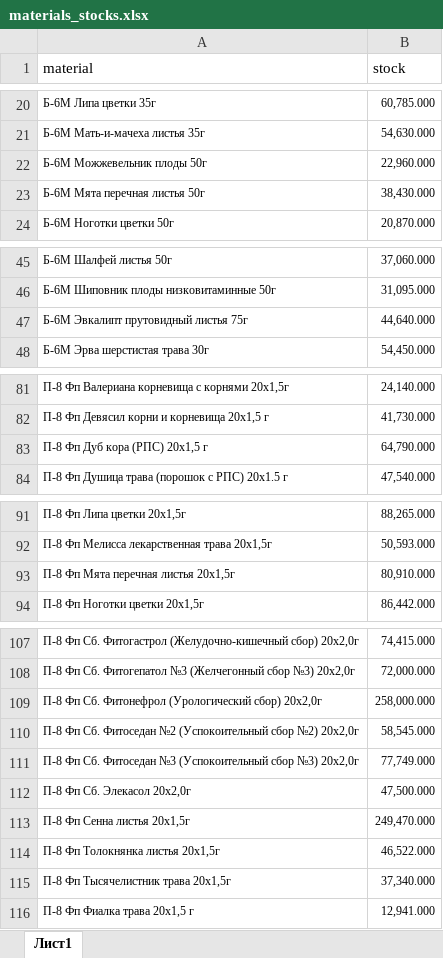
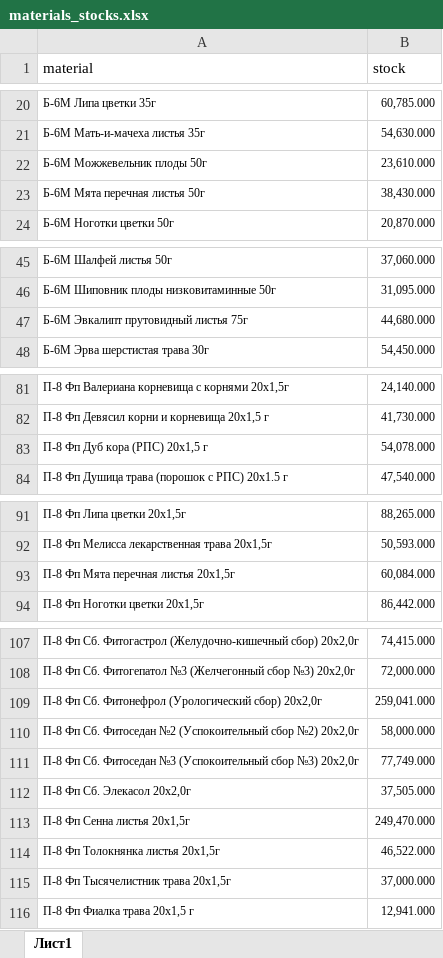
Before and after one commit to andreykoz82/StockAnalysis, an Excel workbook: data/materials_stocks.xlsx, sheet Лист1, drawn as a sheet; only a part is shown, gaps mark what is left out; values as stored, in another font and other column widths than the file's, no borders; the diff covers the shown part only; the diff names each change by its address in the sheet, - before the commit and + after, or states it on an @@ line.

```diff
--- a/data/materials_stocks.xlsx (sheet Лист1)
+++ b/data/materials_stocks.xlsx (sheet Лист1)
-B22 (stock): 22,960.000
+B22 (stock): 23,610.000
-B47 (stock): 44,640.000
+B47 (stock): 44,680.000
-B83 (stock): 64,790.000
+B83 (stock): 54,078.000
-B93 (stock): 80,910.000
+B93 (stock): 60,084.000
-B109 (stock): 258,000.000
+B109 (stock): 259,041.000
-B110 (stock): 58,545.000
+B110 (stock): 58,000.000
-B112 (stock): 47,500.000
+B112 (stock): 37,505.000
-B115 (stock): 37,340.000
+B115 (stock): 37,000.000
```
Also changed, not shown: 1 edited cell elsewhere in this sheet, data/actual_orders_2stage.xlsx, data/finished_goods_stocks.xlsx, 3 other files.
